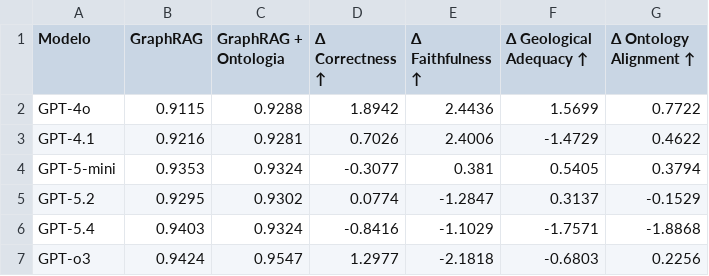
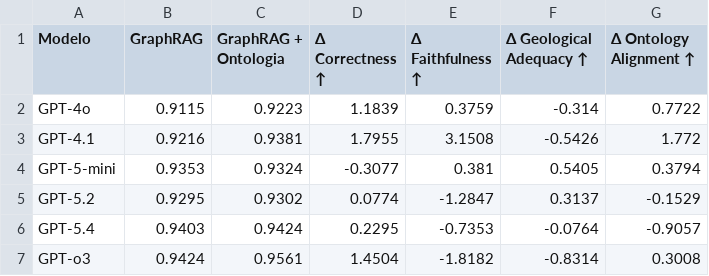
Before and after one commit to tiagoriosrocha/llm-as-judge, a CSV file: resultados_subset/resultados_analises/tabelas/tabela_10.csv, drawn as a sheet.

```diff
--- a/resultados_subset/resultados_analises/tabelas/tabela_10.csv
+++ b/resultados_subset/resultados_analises/tabelas/tabela_10.csv
@@ -1,7 +1,7 @@
 Modelo,GraphRAG,GraphRAG + Ontologia,Δ Correctness ↑,Δ Faithfulness ↑,Δ Geological Adequacy ↑,Δ Ontology Alignment ↑
-GPT-4o,0.9115,0.9288,1.8942,2.4436,1.5699,0.7722
-GPT-4.1,0.9216,0.9281,0.7026,2.4006,-1.4729,0.4622
+GPT-4o,0.9115,0.9223,1.1839,0.3759,-0.314,0.7722
+GPT-4.1,0.9216,0.9381,1.7955,3.1508,-0.5426,1.772
 GPT-5-mini,0.9353,0.9324,-0.3077,0.381,0.5405,0.3794
 GPT-5.2,0.9295,0.9302,0.0774,-1.2847,0.3137,-0.1529
-GPT-5.4,0.9403,0.9324,-0.8416,-1.1029,-1.7571,-1.8868
-GPT-o3,0.9424,0.9547,1.2977,-2.1818,-0.6803,0.2256
+GPT-5.4,0.9403,0.9424,0.2295,-0.7353,-0.0764,-0.9057
+GPT-o3,0.9424,0.9561,1.4504,-1.8182,-0.8314,0.3008
```
Also changed, not shown: resultados_subset/resultados_analises/auditoria/auditoria_arquivos_resultados.csv, resultados_subset/resultados_analises/auditoria/auditoria_consistencia_resumo_vs_detalhado.csv, 18 other files.
